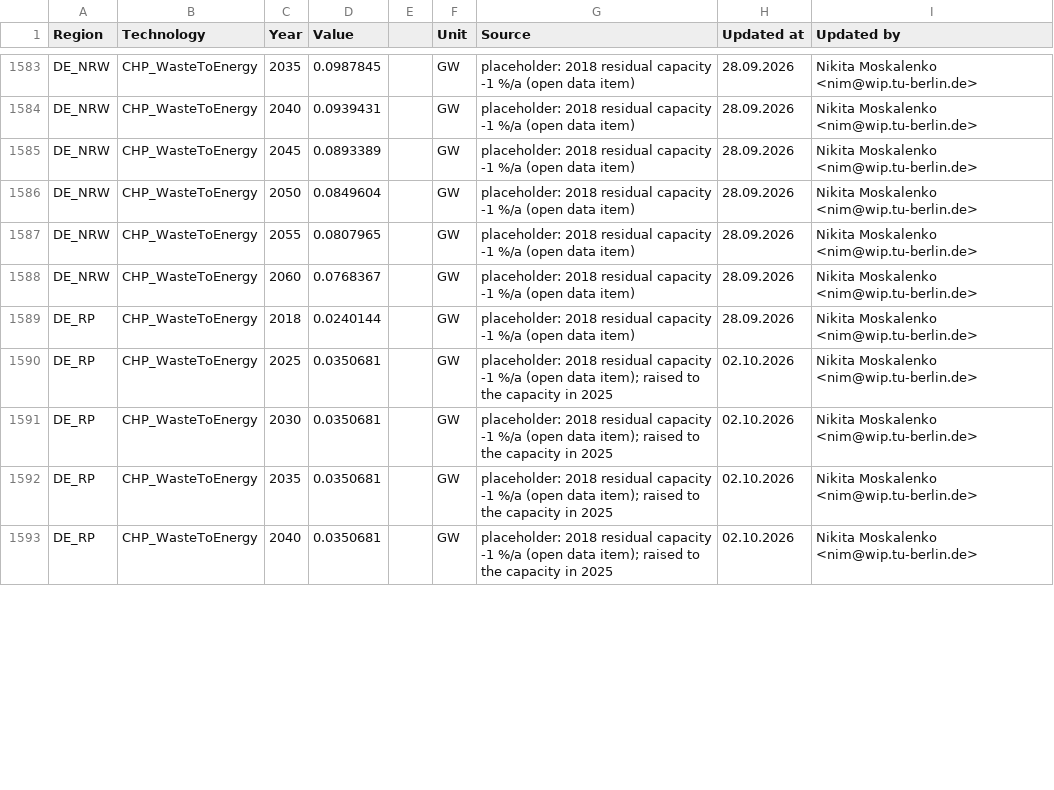
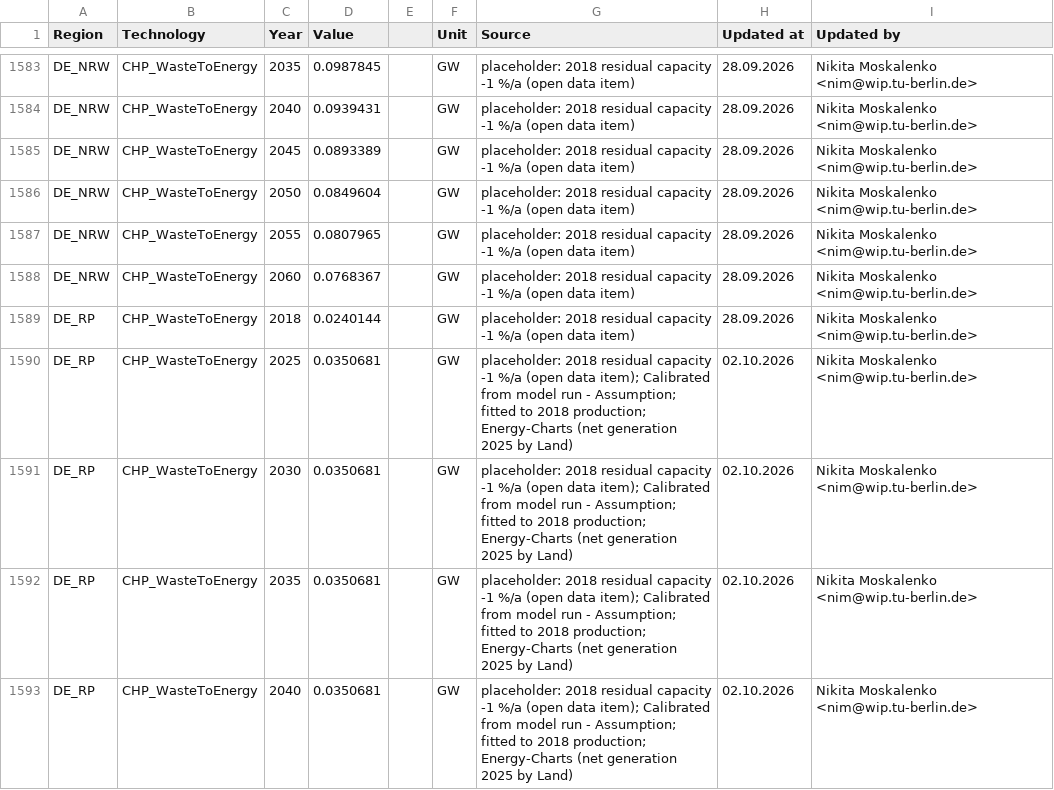
Before and after one commit to GENeSYS-MOD/GENeSYS_MOD.data, a CSV file: Data/Parameters/Par_TotalAnnualMaxCapacity/Par_TotalAnnualMaxCapacity.csv, drawn as a sheet; only a part is shown, gaps mark what is left out; the diff covers the shown part only.

```diff
--- a/Data/Parameters/Par_TotalAnnualMaxCapacity/Par_TotalAnnualMaxCapacity.csv
+++ b/Data/Parameters/Par_TotalAnnualMaxCapacity/Par_TotalAnnualMaxCapacity.csv
@@ -1589,5 +1589,5 @@ DE_NRW,CHP_WasteToEnergy,2060,0.0768367,,GW,placeholder: 2018 residual capacity
 DE_RP,CHP_WasteToEnergy,2018,0.0240144,,GW,placeholder: 2018 residual capacity -1 %/a (open data item),28.09.2026,Nikita Moskalenko <nim@wip.tu-berlin.de>
-DE_RP,CHP_WasteToEnergy,2025,0.0350681,,GW,placeholder: 2018 residual capacity -1 %/a (open data item); raised to the capacity in 2025,02.10.2026,Nikita Moskalenko <nim@wip.tu-berlin.de>
-DE_RP,CHP_WasteToEnergy,2030,0.0350681,,GW,placeholder: 2018 residual capacity -1 %/a (open data item); raised to the capacity in 2025,02.10.2026,Nikita Moskalenko <nim@wip.tu-berlin.de>
-DE_RP,CHP_WasteToEnergy,2035,0.0350681,,GW,placeholder: 2018 residual capacity -1 %/a (open data item); raised to the capacity in 2025,02.10.2026,Nikita Moskalenko <nim@wip.tu-berlin.de>
-DE_RP,CHP_WasteToEnergy,2040,0.0350681,,GW,placeholder: 2018 residual capacity -1 %/a (open data item); raised to the capacity in 2025,02.10.2026,Nikita Moskalenko <nim@wip.tu-berlin.de>
+DE_RP,CHP_WasteToEnergy,2025,0.0350681,,GW,placeholder: 2018 residual capacity -1 %/a (open data item); Calibrated from model run - Assumption; fitted to 2018 production; Energy-Charts (net generation 2025 by Land),02.10.2026,Nikita Moskalenko <nim@wip.tu-berlin.de>
+DE_RP,CHP_WasteToEnergy,2030,0.0350681,,GW,placeholder: 2018 residual capacity -1 %/a (open data item); Calibrated from model run - Assumption; fitted to 2018 production; Energy-Charts (net generation 2025 by Land),02.10.2026,Nikita Moskalenko <nim@wip.tu-berlin.de>
+DE_RP,CHP_WasteToEnergy,2035,0.0350681,,GW,placeholder: 2018 residual capacity -1 %/a (open data item); Calibrated from model run - Assumption; fitted to 2018 production; Energy-Charts (net generation 2025 by Land),02.10.2026,Nikita Moskalenko <nim@wip.tu-berlin.de>
+DE_RP,CHP_WasteToEnergy,2040,0.0350681,,GW,placeholder: 2018 residual capacity -1 %/a (open data item); Calibrated from model run - Assumption; fitted to 2018 production; Energy-Charts (net generation 2025 by Land),02.10.2026,Nikita Moskalenko <nim@wip.tu-berlin.de>
```
Also changed, not shown: 6 added rows and 21 edited cells elsewhere in this file.
